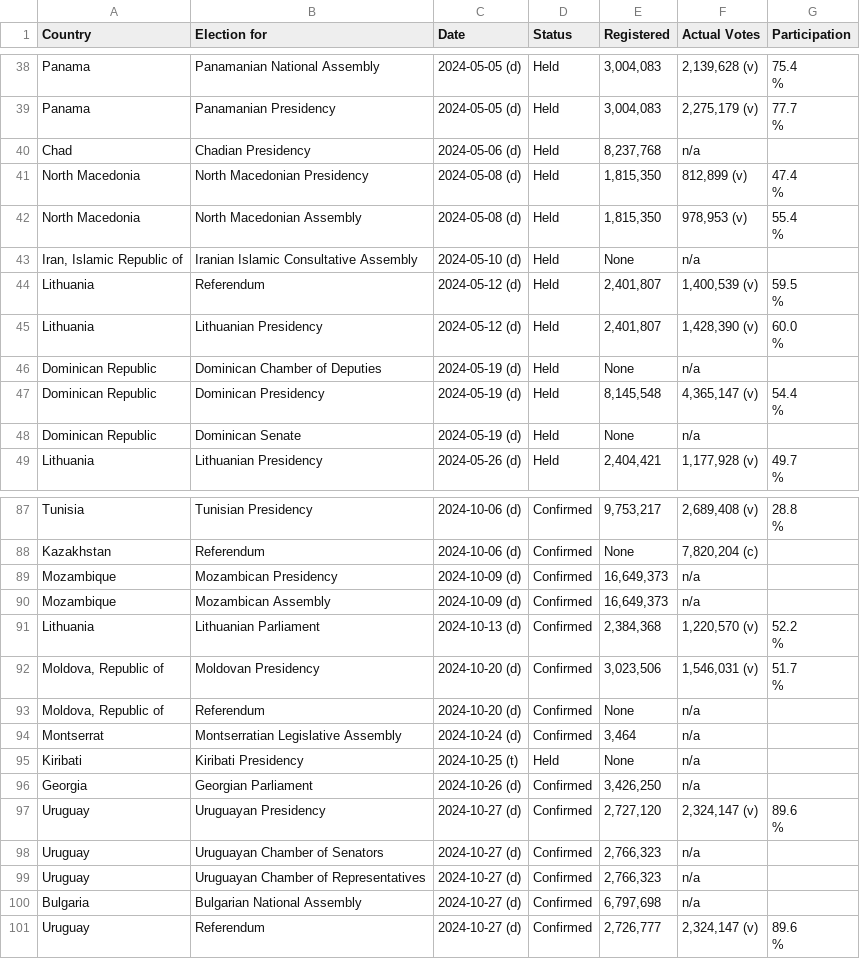
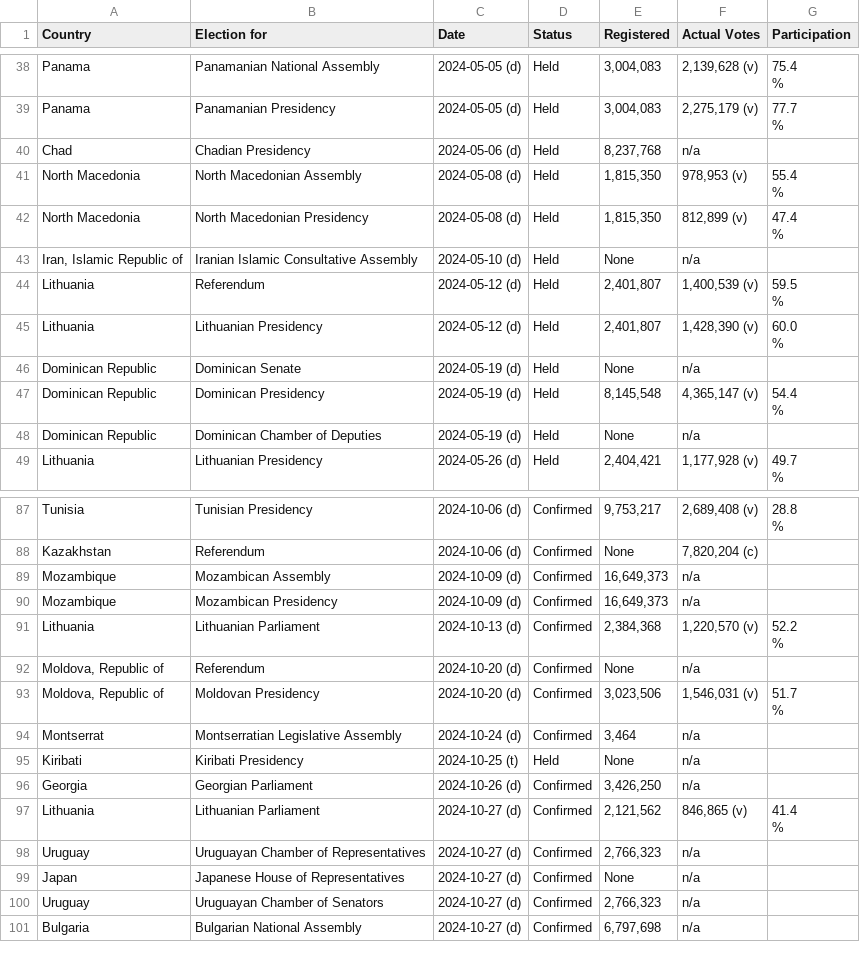
Before and after one commit to katrventura/elections-scraper, a CSV file: data.csv, drawn as a sheet; only a part is shown, gaps mark what is left out; the diff covers the shown part only.

```diff
--- a/data.csv
+++ b/data.csv
@@ -66,6 +66,6 @@ Panama,Panamanian Presidency,2024-05-05 (d),Held,"3,004,083","2,275,179  (v)","7
 Chad,Chadian Presidency,2024-05-06 (d),Held,"8,237,768",n/a,
+North Macedonia,North Macedonian Assembly,2024-05-08 (d),Held,"1,815,350","978,953  (v)","55.4
+                                        %"
 North Macedonia,North Macedonian Presidency,2024-05-08 (d),Held,"1,815,350","812,899  (v)","47.4
                                         %"
-North Macedonia,North Macedonian Assembly,2024-05-08 (d),Held,"1,815,350","978,953  (v)","55.4
-                                        %"
 "Iran, Islamic Republic of",Iranian Islamic Consultative Assembly,2024-05-10 (d),Held,None,n/a,
@@ -75,6 +75,6 @@ Lithuania,Lithuanian Presidency,2024-05-12 (d),Held,"2,401,807","1,428,390  (v)"
                                         %"
+Dominican Republic,Dominican Senate,2024-05-19 (d),Held,None,n/a,
+Dominican Republic,Dominican Presidency,2024-05-19 (d),Held,"8,145,548","4,365,147  (v)","54.4
+                                        %"
 Dominican Republic,Dominican Chamber of Deputies,2024-05-19 (d),Held,None,n/a,
-Dominican Republic,Dominican Presidency,2024-05-19 (d),Held,"8,145,548","4,365,147  (v)","54.4
-                                        %"
-Dominican Republic,Dominican Senate,2024-05-19 (d),Held,None,n/a,
 Lithuania,Lithuanian Presidency,2024-05-26 (d),Held,"2,404,421","1,177,928  (v)","49.7
@@ -146,9 +146,9 @@ Tunisia,Tunisian Presidency,2024-10-06 (d),Confirmed,"9,753,217","2,689,408  (v)
 Kazakhstan,Referendum,2024-10-06 (d),Confirmed,None,"7,820,204 (c)",
+Mozambique,Mozambican Assembly,2024-10-09 (d),Confirmed,"16,649,373",n/a,
 Mozambique,Mozambican Presidency,2024-10-09 (d),Confirmed,"16,649,373",n/a,
-Mozambique,Mozambican Assembly,2024-10-09 (d),Confirmed,"16,649,373",n/a,
 Lithuania,Lithuanian Parliament,2024-10-13 (d),Confirmed,"2,384,368","1,220,570  (v)","52.2
                                         %"
+"Moldova, Republic of",Referendum,2024-10-20 (d),Confirmed,None,n/a,
 "Moldova, Republic of",Moldovan Presidency,2024-10-20 (d),Confirmed,"3,023,506","1,546,031  (v)","51.7
                                         %"
-"Moldova, Republic of",Referendum,2024-10-20 (d),Confirmed,None,n/a,
 Montserrat,Montserratian Legislative Assembly,2024-10-24 (d),Confirmed,"3,464",n/a,
@@ -156,8 +156,7 @@ Kiribati,Kiribati Presidency,2024-10-25 (t),Held,None,n/a,
 Georgia,Georgian Parliament,2024-10-26 (d),Confirmed,"3,426,250",n/a,
-Uruguay,Uruguayan Presidency,2024-10-27 (d),Confirmed,"2,727,120","2,324,147  (v)","89.6
-                                        %"
+Lithuania,Lithuanian Parliament,2024-10-27 (d),Confirmed,"2,121,562","846,865  (v)","41.4
+                                        %"
+Uruguay,Uruguayan Chamber of Representatives,2024-10-27 (d),Confirmed,"2,766,323",n/a,
+Japan,Japanese House of Representatives,2024-10-27 (d),Confirmed,None,n/a,
 Uruguay,Uruguayan Chamber of Senators,2024-10-27 (d),Confirmed,"2,766,323",n/a,
-Uruguay,Uruguayan Chamber of Representatives,2024-10-27 (d),Confirmed,"2,766,323",n/a,
 Bulgaria,Bulgarian National Assembly,2024-10-27 (d),Confirmed,"6,797,698",n/a,
-Uruguay,Referendum,2024-10-27 (d),Confirmed,"2,726,777","2,324,147  (v)","89.6
-                                        %"
```
Also changed, not shown: 7 moved rows elsewhere in this file.
